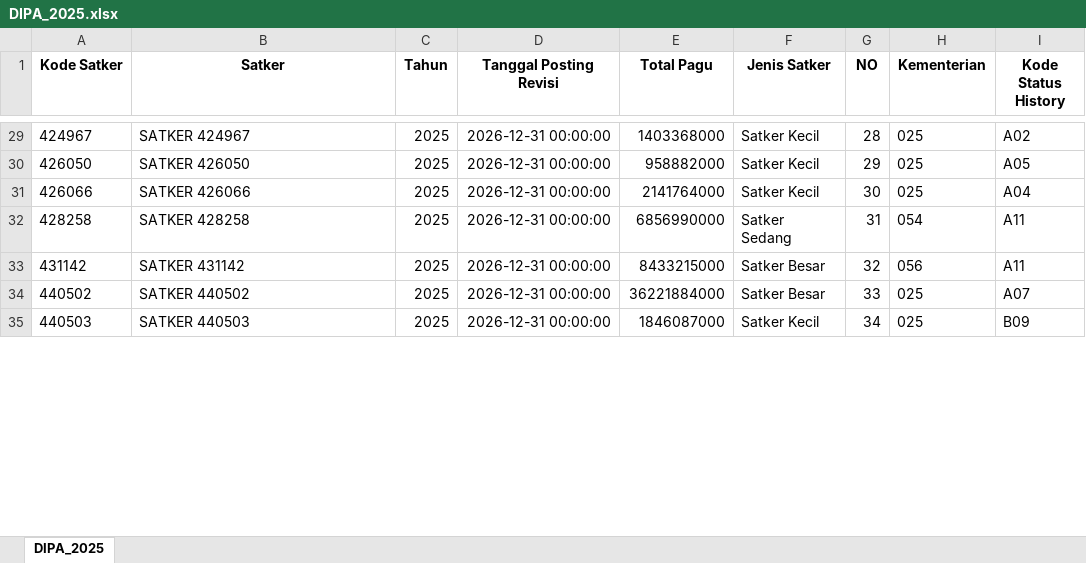
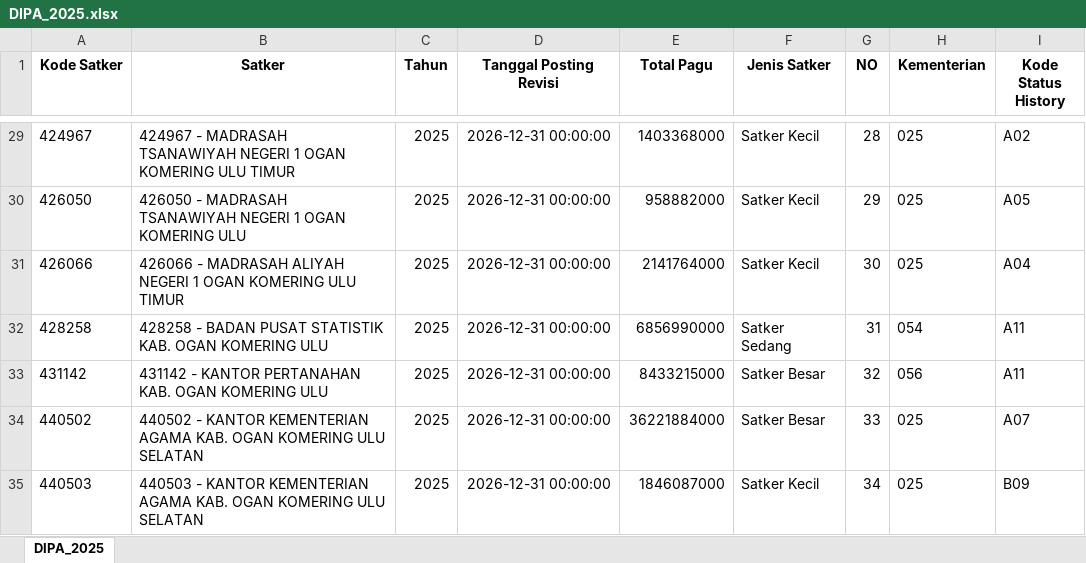
Before and after one commit to ameernoor/kinerjakeuangansatkerbta, an Excel workbook: DATA_DIPA/DIPA_2025.xlsx, sheet DIPA_2025, drawn as a sheet; only a part is shown, gaps mark what is left out; values as stored, in another font and other column widths than the file's, no borders; the diff covers the shown part only; the diff names each change by its address in the sheet, - before the commit and + after, or states it on an @@ line.

Commit message:
Update DIPA_2025.xlsx

```diff
--- a/DATA_DIPA/DIPA_2025.xlsx (sheet DIPA_2025)
+++ b/DATA_DIPA/DIPA_2025.xlsx (sheet DIPA_2025)
-B29 (Satker): SATKER 424967
+B29 (Satker): 424967 - MADRASAH TSANAWIYAH NEGERI 1 OGAN KOMERING ULU TIMUR
-B30 (Satker): SATKER 426050
+B30 (Satker): 426050 - MADRASAH TSANAWIYAH NEGERI 1 OGAN KOMERING ULU
-B31 (Satker): SATKER 426066
+B31 (Satker): 426066 - MADRASAH ALIYAH NEGERI 1 OGAN KOMERING ULU TIMUR
-B32 (Satker): SATKER 428258
+B32 (Satker): 428258 - BADAN PUSAT STATISTIK KAB. OGAN KOMERING ULU
-B33 (Satker): SATKER 431142
+B33 (Satker): 431142 - KANTOR PERTANAHAN KAB. OGAN KOMERING ULU
-B34 (Satker): SATKER 440502
+B34 (Satker): 440502 - KANTOR KEMENTERIAN AGAMA KAB. OGAN KOMERING ULU SELATAN
-B35 (Satker): SATKER 440503
+B35 (Satker): 440503 - KANTOR KEMENTERIAN AGAMA KAB. OGAN KOMERING ULU SELATAN
```
Also changed, not shown: 69 edited cells elsewhere in this sheet.
